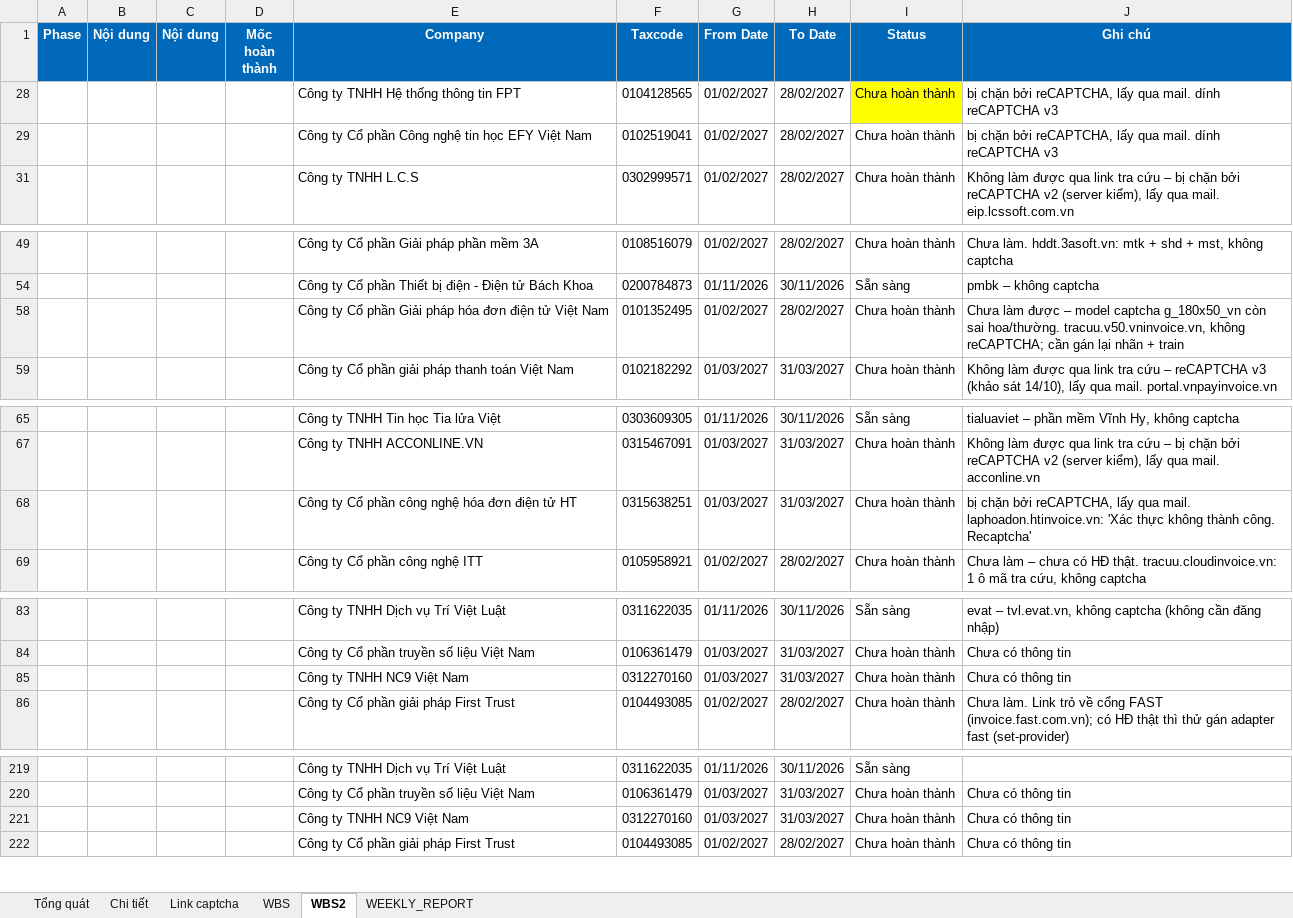
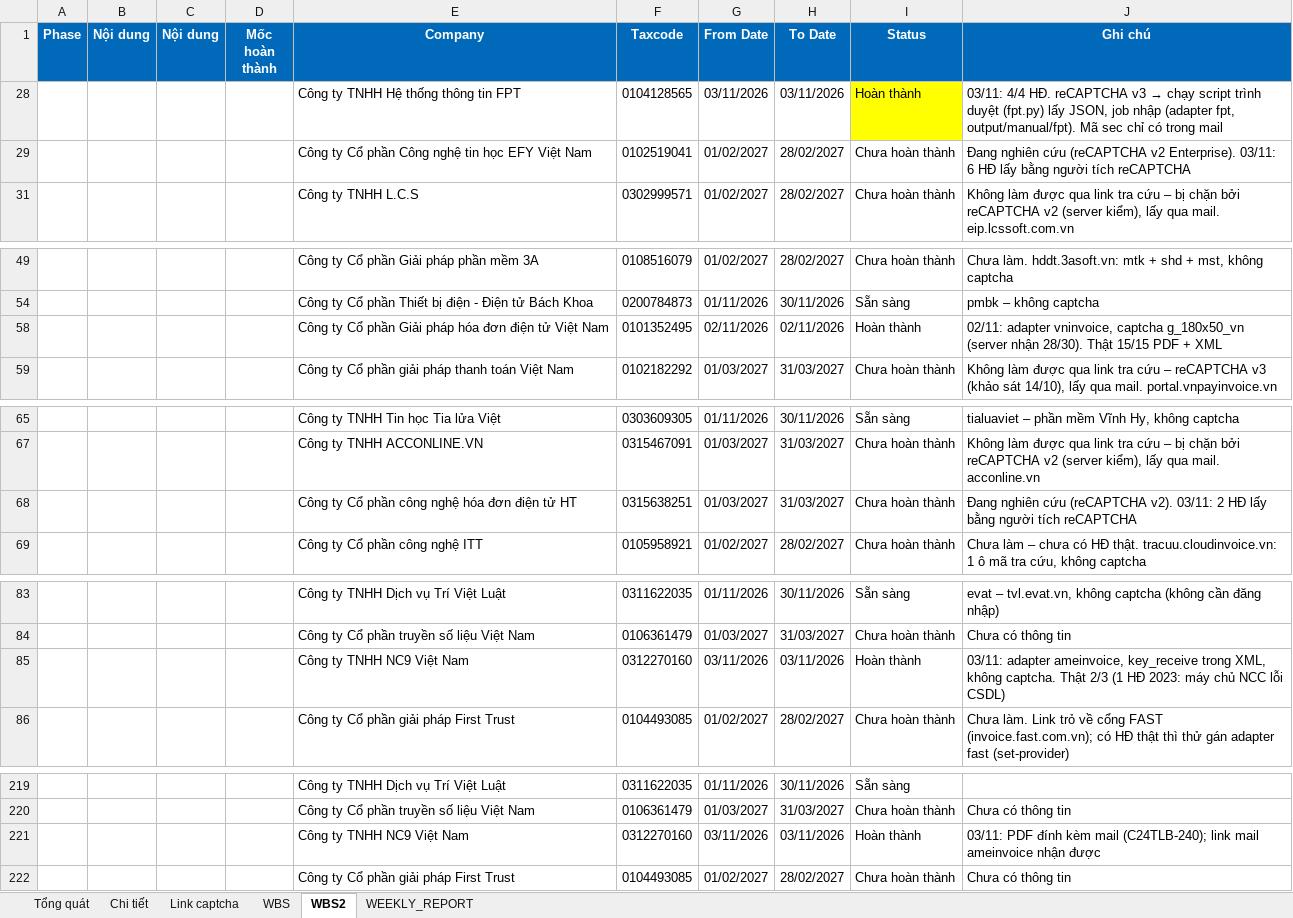
Before and after one commit to wetaxsetting/we-scraping, an Excel workbook: docs/Danh_sach_NCC.xlsx, sheet WBS2, drawn as a sheet; only a part is shown, gaps mark what is left out; values as stored, in another font and other column widths than the file's, no borders; the diff names each change by its address in the sheet, - before the commit and + after, or states it on an @@ line.

```diff
--- a/docs/Danh_sach_NCC.xlsx (sheet WBS2)
+++ b/docs/Danh_sach_NCC.xlsx (sheet WBS2)
-G28 (From Date): 01/02/2027
+G28 (From Date): 03/11/2026
-H28 (To Date): 28/02/2027
+H28 (To Date): 03/11/2026
-I28 (Status): Chưa hoàn thành
+I28 (Status): Hoàn thành
@@ J28 (Ghi chú): bị chặn bởi reCAPTCHA, lấy qua mail. dính reCAPTCHA v3 → 03/11: 4/4 HĐ. reCAPTCHA v3 → chạy script trình duyệt (fpt.py) lấy JSON, job nhập (adapter fpt, output/manual/fpt). Mã sec chỉ có trong mail @@
-J29 (Ghi chú): bị chặn bởi reCAPTCHA, lấy qua mail. dính reCAPTCHA v3
+J29 (Ghi chú): Đang nghiên cứu (reCAPTCHA v2 Enterprise). 03/11: 6 HĐ lấy bằng người tích reCAPTCHA
-G58 (From Date): 01/02/2027
+G58 (From Date): 02/11/2026
-H58 (To Date): 28/02/2027
+H58 (To Date): 02/11/2026
-I58 (Status): Chưa hoàn thành
+I58 (Status): Hoàn thành
-J58 (Ghi chú): Chưa làm được – model captcha g_180x50_vn còn sai hoa/thường. tracuu.v50.vninvoice.vn, không reCAPTCHA; cần gán lại nhãn + train
+J58 (Ghi chú): 02/11: adapter vninvoice, captcha g_180x50_vn (server nhận 28/30). Thật 15/15 PDF + XML
-J68 (Ghi chú): bị chặn bởi reCAPTCHA, lấy qua mail. laphoadon.htinvoice.vn: 'Xác thực không thành công. Recaptcha'
+J68 (Ghi chú): Đang nghiên cứu (reCAPTCHA v2). 03/11: 2 HĐ lấy bằng người tích reCAPTCHA
-G85 (From Date): 01/03/2027
+G85 (From Date): 03/11/2026
-H85 (To Date): 31/03/2027
+H85 (To Date): 03/11/2026
-I85 (Status): Chưa hoàn thành
+I85 (Status): Hoàn thành
-J85 (Ghi chú): Chưa có thông tin
+J85 (Ghi chú): 03/11: adapter ameinvoice, key_receive trong XML, không captcha. Thật 2/3 (1 HĐ 2023: máy chủ NCC lỗi CSDL)
-G221 (From Date): 01/03/2027
+G221 (From Date): 03/11/2026
-H221 (To Date): 31/03/2027
+H221 (To Date): 03/11/2026
-I221 (Status): Chưa hoàn thành
+I221 (Status): Hoàn thành
-J221 (Ghi chú): Chưa có thông tin
+J221 (Ghi chú): 03/11: PDF đính kèm mail (C24TLB-240); link mail ameinvoice nhận được
```
Also changed, not shown: sheet Tổng quát, sheet Chi tiết, sheet WEEKLY_REPORT, hidden cells.
